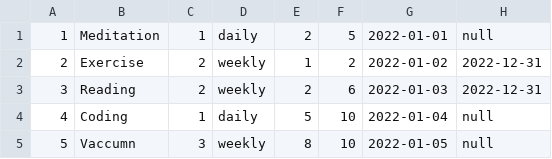
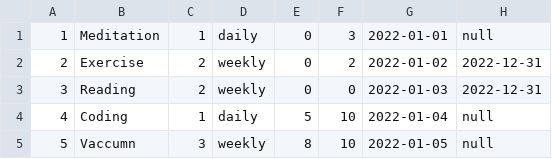
Before and after one commit to chansya/Capstone_project, a CSV file: data/sample_habits.csv, drawn as a sheet.

```diff
--- a/data/sample_habits.csv
+++ b/data/sample_habits.csv
@@ -1,4 +1,4 @@
-1|Meditation|1|daily|2|5|2022-01-01|null
-2|Exercise|2|weekly|1|2|2022-01-02|2022-12-31
-3|Reading|2|weekly|2|6|2022-01-03|2022-12-31
+1|Meditation|1|daily|0|3|2022-01-01|null
+2|Exercise|2|weekly|0|2|2022-01-02|2022-12-31
+3|Reading|2|weekly|0|0|2022-01-03|2022-12-31
 4|Coding|1|daily|5|10|2022-01-04|null
```
Also changed, not shown: 5 other files.
